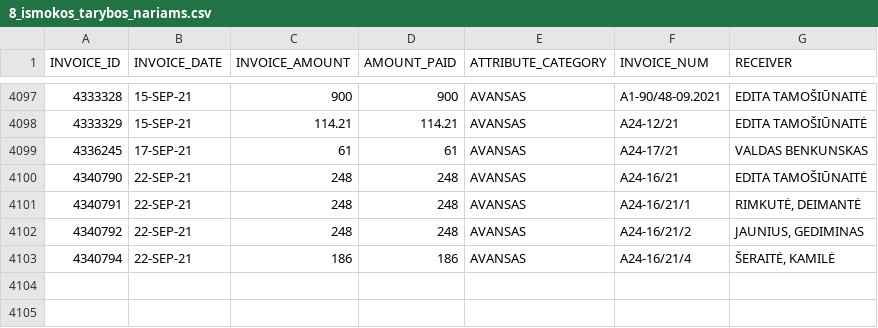
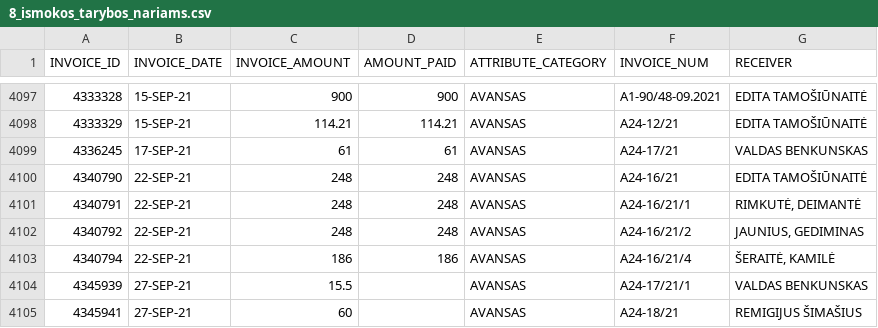
Before and after one commit to vilnius/biudzetas, a CSV file: data/8_ismokos_tarybos_nariams.csv, drawn as a sheet; only a part is shown, gaps mark what is left out; the diff names each change by its address in the sheet, - before the commit and + after, or states it on an @@ line.

```diff
--- a/data/8_ismokos_tarybos_nariams.csv
+++ b/data/8_ismokos_tarybos_nariams.csv
+row 4104: 4345939 | 27-SEP-21 | 15.5 |  | AVANSAS | A24-17/21/1 | VALDAS BENKUNSKAS
+row 4105: 4345941 | 27-SEP-21 | 60 |  | AVANSAS | A24-18/21 | REMIGIJUS ŠIMAŠIUS
```
Also changed, not shown: data/6_biudzeto_iplauku_suvestine.csv, data/9_kanceliarines.csv, 6 other files.
